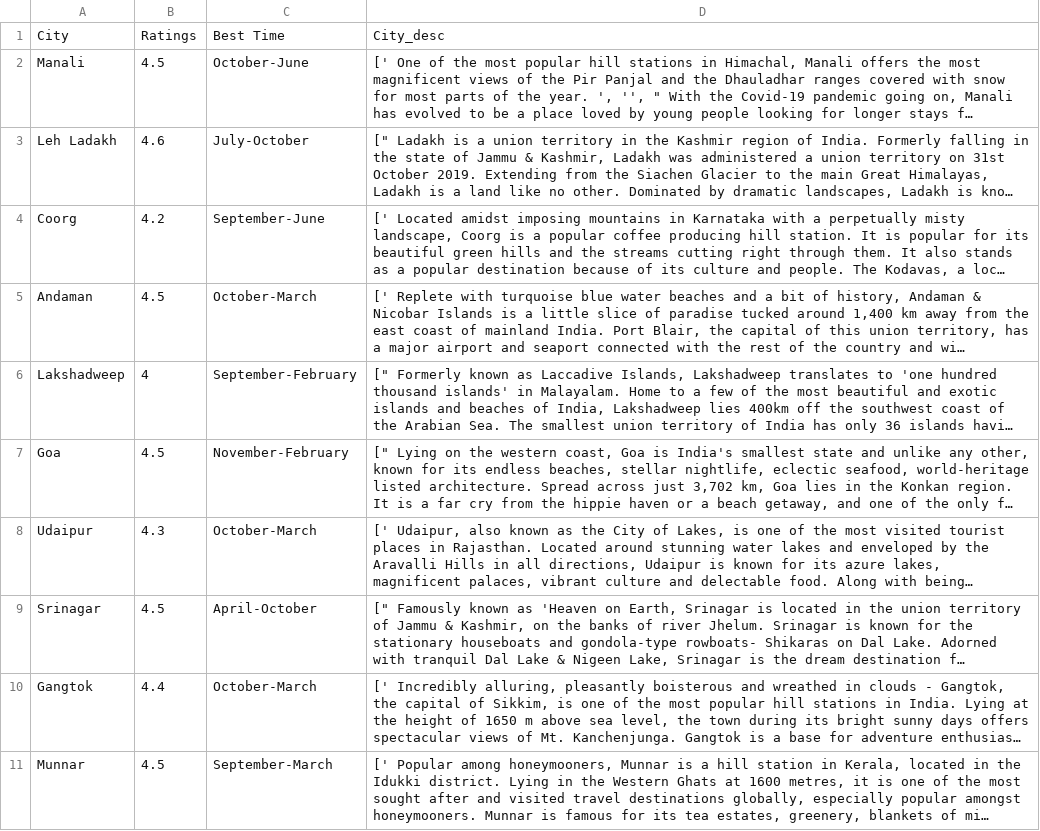
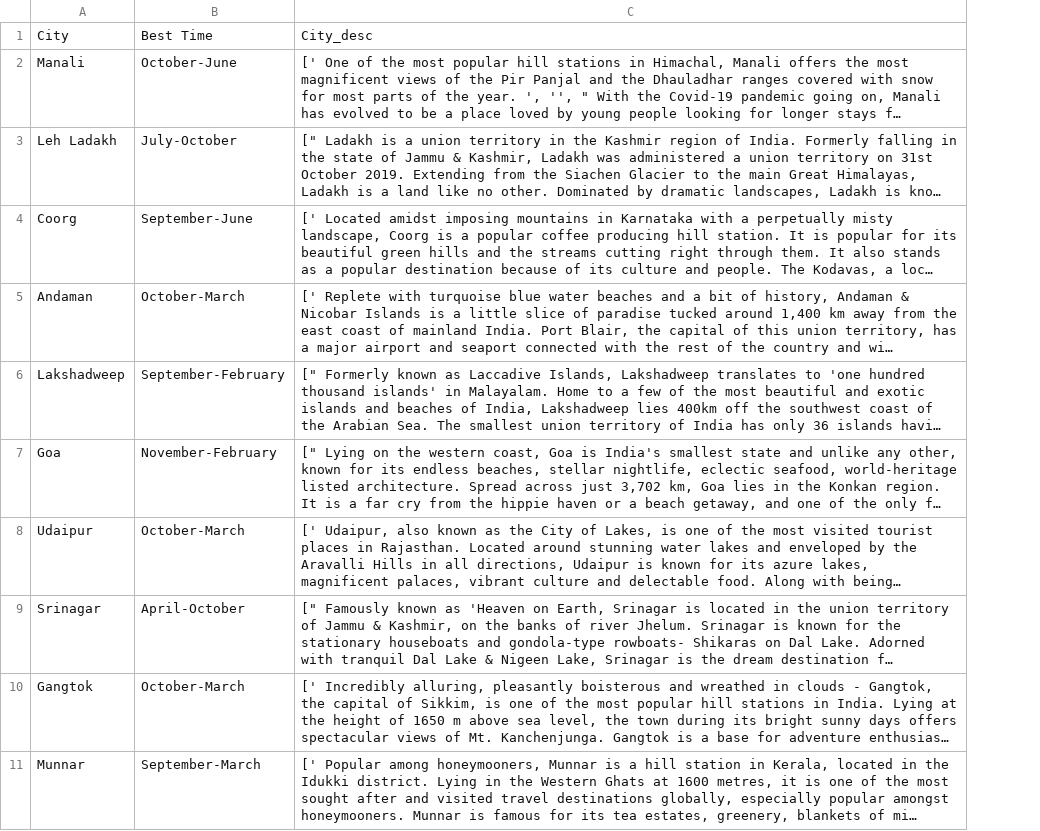
Before and after one commit to mohansaidinesh/Machine-Learning, a CSV file: City.csv, drawn as a sheet; only a part is shown; long unchanged cells end in …; the diff names each change by its address in the sheet, - before the commit and + after, or states it on an @@ line.

Commit message:
Add files via upload

```diff
--- a/City.csv
+++ b/City.csv
-column B, rows 1-11: Ratings | 4.5 | 4.6 | 4.2 | 4.5 | 4 | 4.5 | 4.3 | 4.5 | 4.4 | 4.5
```
